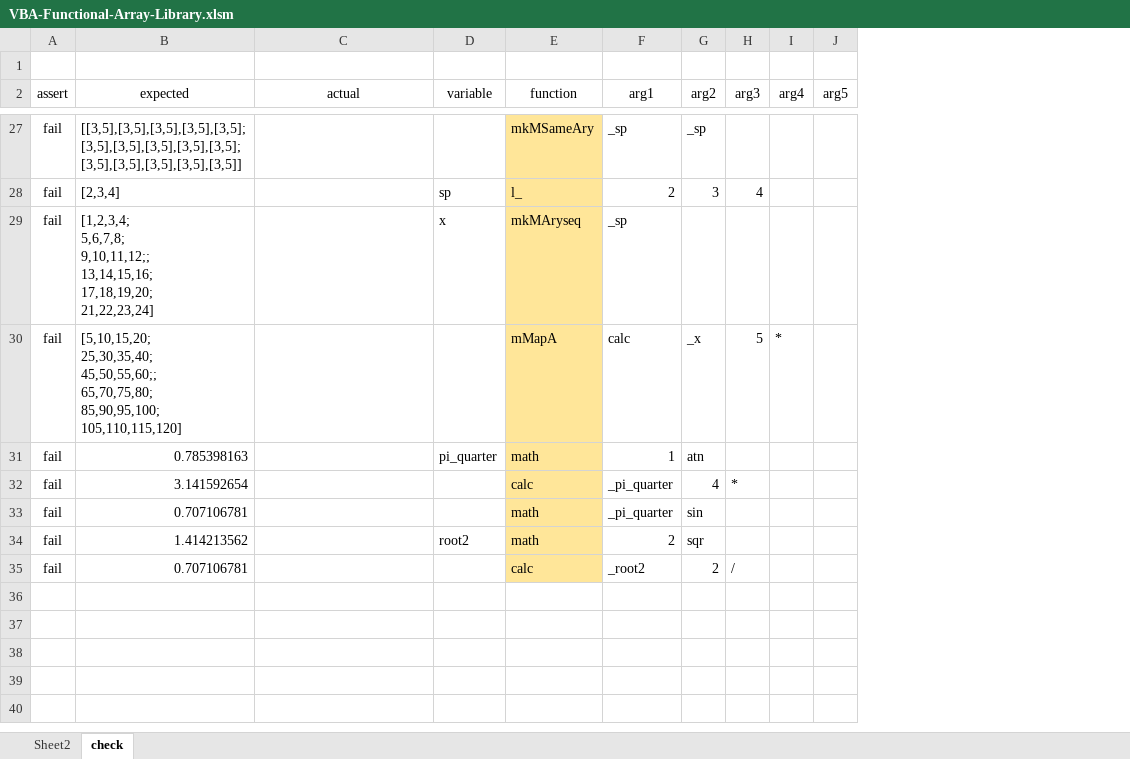
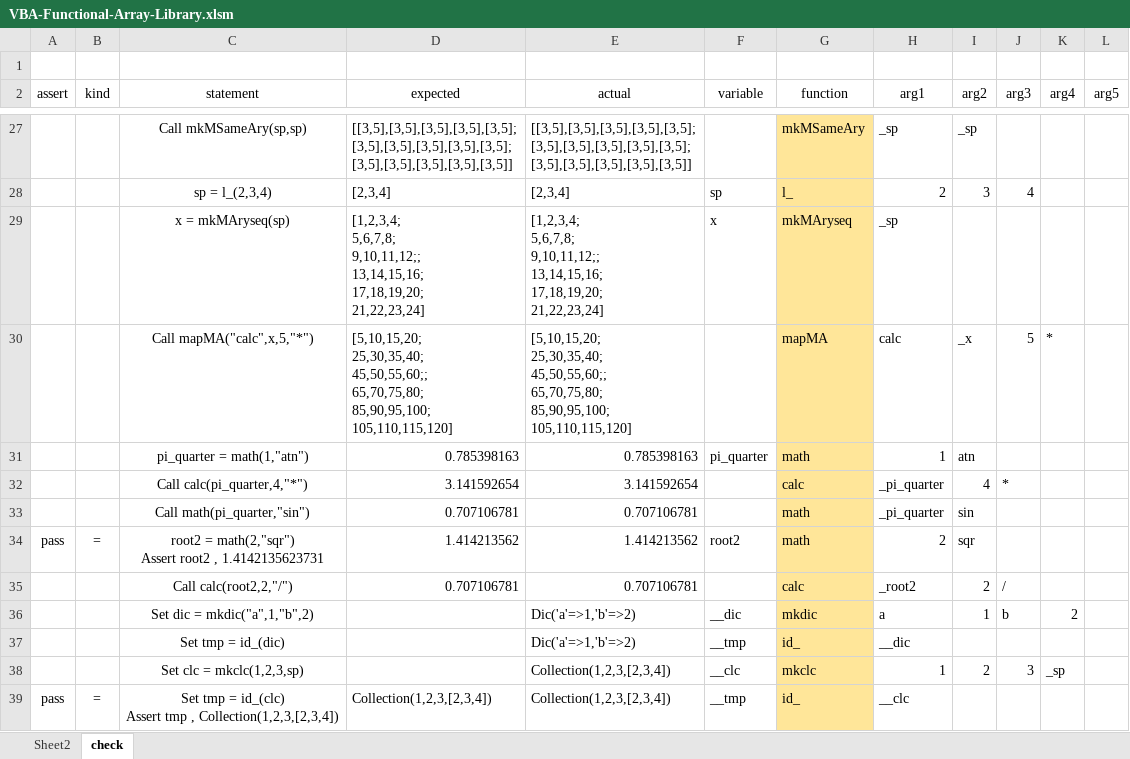
Before and after one commit to mnru/VBA-Functional-Array, an Excel workbook: VBA-Functional-Array-Library.xlsm, sheet check, drawn as a sheet; only a part is shown, gaps mark what is left out; values as stored, in another font and other column widths than the file's, no borders; charts and pictures and conditional formats and table styles not drawn; addresses are those after the commit; ↵ is a line break in a cell; the diff covers the shown part only; the diff names each change by its address in the sheet, - before the commit and + after, or states it on an @@ line.

Commit message:
null to empty,update modCheck,add dic,clc function

```diff
--- a/VBA-Functional-Array-Library.xlsm (sheet check)
+++ b/VBA-Functional-Array-Library.xlsm (sheet check)
+column B (kind), row 34: =
+column C (statement), rows 27-35: Call mkMSameAry(sp,sp) | sp = l_(2,3,4) | x = mkMAryseq(sp) | Call mapMA("calc",x,5,"*") | pi_quarter = math(1,"atn") | Call calc(pi_quarter,4,"*") | Call math(pi_quarter,"sin") | root2 = math(2,"sqr") ↵ Assert root2 , 1.4142135623731 | Call calc(root2,2,"/")
-A27:A33 (assert): fail
+A27:A33 (assert): (empty)
-E27 (actual): (empty)
+E27 (actual): [[3,5],[3,5],[3,5],[3,5],[3,5]; ↵ [3,5],[3,5],[3,5],[3,5],[3,5]; ↵ [3,5],[3,5],[3,5],[3,5],[3,5]]
-E28 (actual): (empty)
+E28 (actual): [2,3,4]
-E29 (actual): (empty)
+E29 (actual): [1,2,3,4; ↵ 5,6,7,8; ↵ 9,10,11,12;; ↵ 13,14,15,16; ↵ 17,18,19,20; ↵ 21,22,23,24]
-E30 (actual): (empty)
+E30 (actual): [5,10,15,20; ↵ 25,30,35,40; ↵ 45,50,55,60;; ↵ 65,70,75,80; ↵ 85,90,95,100; ↵ 105,110,115,120]
-G30 (function): mMapA
+G30 (function): mapMA
-E31 (actual): (empty)
+E31 (actual): 0.785398163
-E32 (actual): (empty)
+E32 (actual): 3.141592654
-E33 (actual): (empty)
+E33 (actual): 0.707106781
-A34 (assert): fail
+A34 (assert): pass
-E34 (actual): (empty)
+E34 (actual): 1.414213562
-A35 (assert): fail
+A35 (assert): (empty)
-E35 (actual): (empty)
+E35 (actual): 0.707106781
+row 36:  |  | Set dic = mkdic("a",1,"b",2) |  | Dic('a'=>1,'b'=>2) | __dic | mkdic | a | 1 | b | 2
+row 37:  |  | Set tmp = id_(dic) |  | Dic('a'=>1,'b'=>2) | __tmp | id_ | __dic
+row 38:  |  | Set clc = mkclc(1,2,3,sp) |  | Collection(1,2,3,[2,3,4]) | __clc | mkclc | 1 | 2 | 3 | _sp
+row 39: pass | = | Set tmp = id_(clc) ↵ Assert tmp , Collection(1,2,3,[2,3,4]) | Collection(1,2,3,[2,3,4]) | Collection(1,2,3,[2,3,4]) | __tmp | id_ | __clc
```
Also changed, not shown: 50 edited cells elsewhere in this sheet, sheet Sheet2, charts or pictures, 7 other files.
